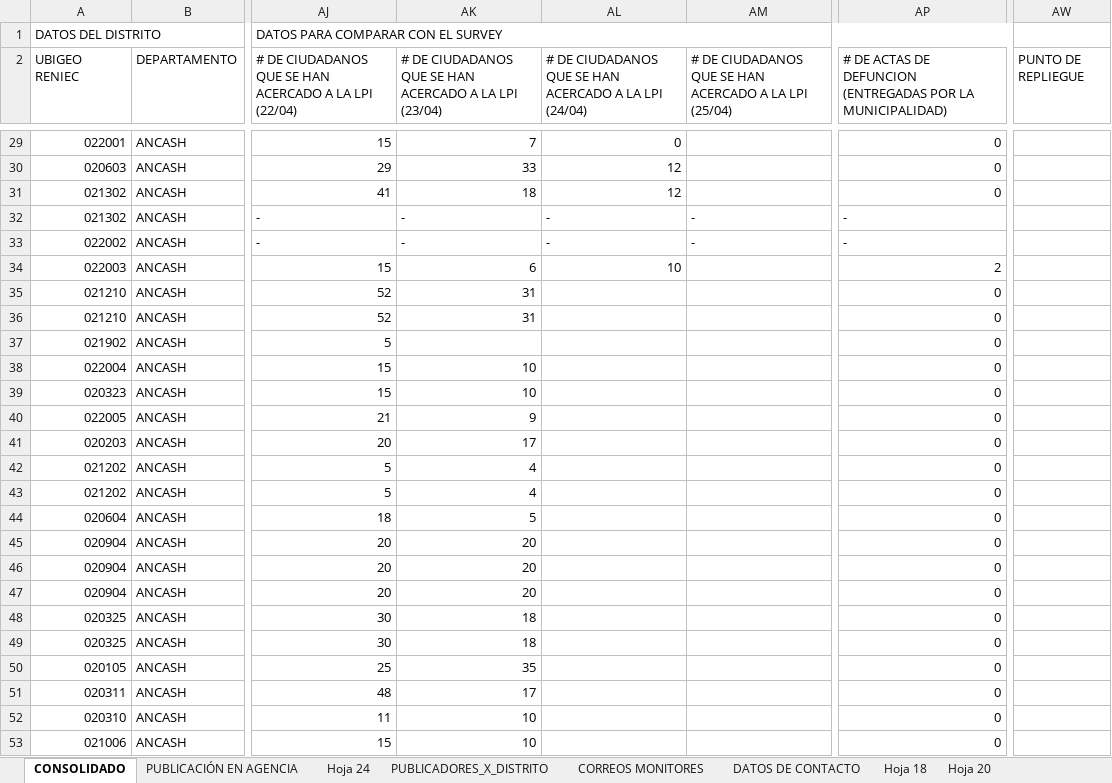
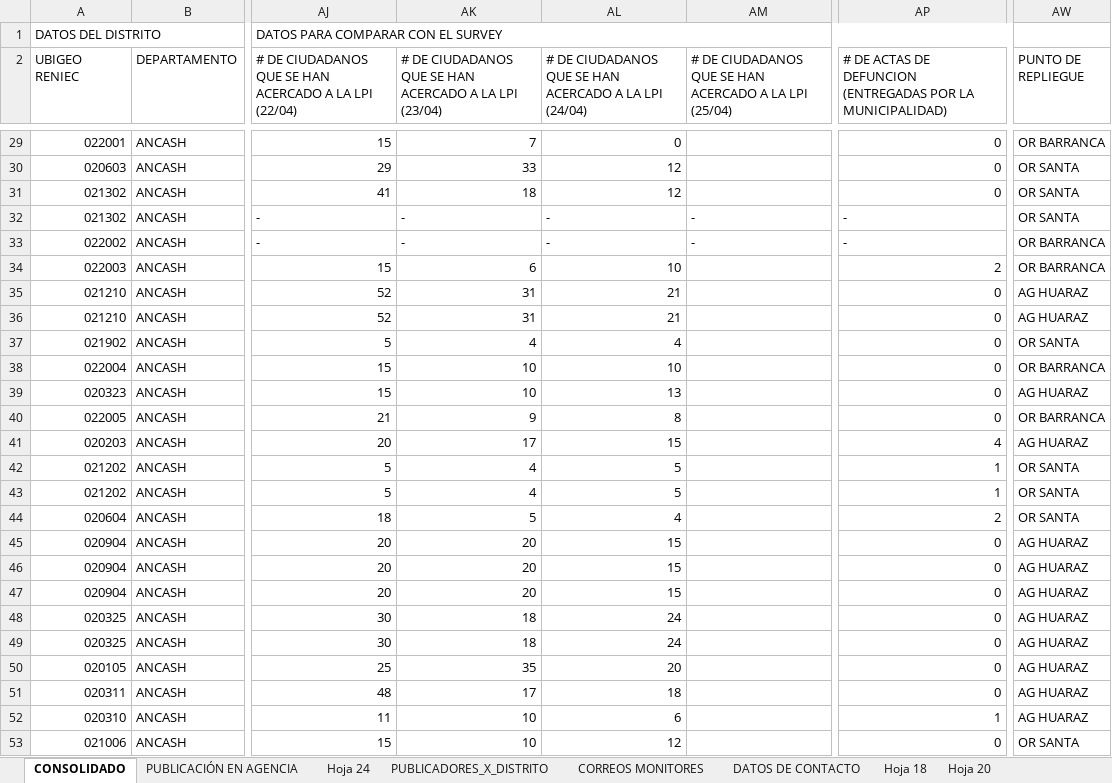
Before and after one commit to riegagabriel/lpi2026-dashboard, an Excel workbook: MONITOREO_LPI.xlsx, sheet CONSOLIDADO, drawn as a sheet; only a part is shown, gaps mark what is left out; values as stored, in another font and other column widths than the file's, no cell formats; charts and pictures and table styles not drawn; the diff covers the shown part only; the diff names each change by its address in the sheet, - before the commit and + after, or states it on an @@ line.

```diff
--- a/MONITOREO_LPI.xlsx (sheet CONSOLIDADO)
+++ b/MONITOREO_LPI.xlsx (sheet CONSOLIDADO)
-AW29 (PUNTO DE REPLIEGUE): (empty)
+AW29 (PUNTO DE REPLIEGUE): OR BARRANCA
-AW30:AW32 (PUNTO DE REPLIEGUE): (empty)
+AW30:AW32 (PUNTO DE REPLIEGUE): OR SANTA
-AW33:AW34 (PUNTO DE REPLIEGUE): (empty)
+AW33:AW34 (PUNTO DE REPLIEGUE): OR BARRANCA
-AL35:AL36: (empty)
+AL35:AL36: 21
-AW35:AW36 (PUNTO DE REPLIEGUE): (empty)
+AW35:AW36 (PUNTO DE REPLIEGUE): AG HUARAZ
-AK37: (empty)
+AK37: 4
-AL37: (empty)
+AL37: 4
-AW37 (PUNTO DE REPLIEGUE): (empty)
+AW37 (PUNTO DE REPLIEGUE): OR SANTA
-AL38: (empty)
+AL38: 10
-AW38 (PUNTO DE REPLIEGUE): (empty)
+AW38 (PUNTO DE REPLIEGUE): OR BARRANCA
-AL39: (empty)
+AL39: 13
-AW39 (PUNTO DE REPLIEGUE): (empty)
+AW39 (PUNTO DE REPLIEGUE): AG HUARAZ
-AL40: (empty)
+AL40: 8
-AW40 (PUNTO DE REPLIEGUE): (empty)
+AW40 (PUNTO DE REPLIEGUE): OR BARRANCA
-AL41: (empty)
+AL41: 15
-AP41: 0
+AP41: 4
-AW41 (PUNTO DE REPLIEGUE): (empty)
+AW41 (PUNTO DE REPLIEGUE): AG HUARAZ
-AL42:AL43: (empty)
+AL42:AL43: 5
-AP42:AP43: 0
+AP42:AP43: 1
-AW42:AW44 (PUNTO DE REPLIEGUE): (empty)
+AW42:AW44 (PUNTO DE REPLIEGUE): OR SANTA
-AL44: (empty)
+AL44: 4
-AP44: 0
+AP44: 2
-AL45:AL47: (empty)
+AL45:AL47: 15
-AW45:AW52 (PUNTO DE REPLIEGUE): (empty)
+AW45:AW52 (PUNTO DE REPLIEGUE): AG HUARAZ
-AL48:AL49: (empty)
+AL48:AL49: 24
-AL50: (empty)
+AL50: 20
-AL51: (empty)
+AL51: 18
-AL52: (empty)
+AL52: 6
-AP52: 0
+AP52: 1
-AL53: (empty)
+AL53: 12
-AW53 (PUNTO DE REPLIEGUE): (empty)
+AW53 (PUNTO DE REPLIEGUE): OR SANTA
```
Also changed, not shown: 525 edited cells elsewhere in this sheet, cell formats.
